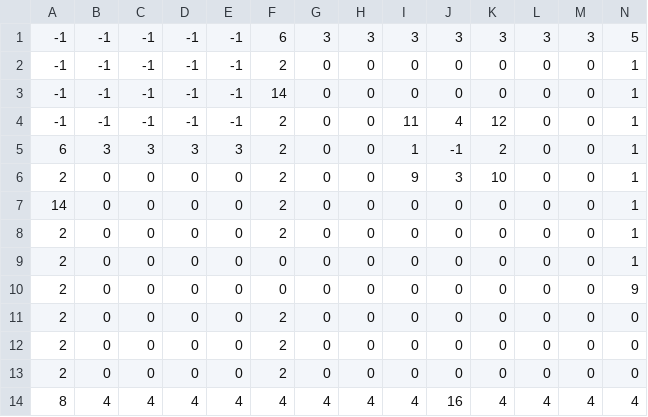
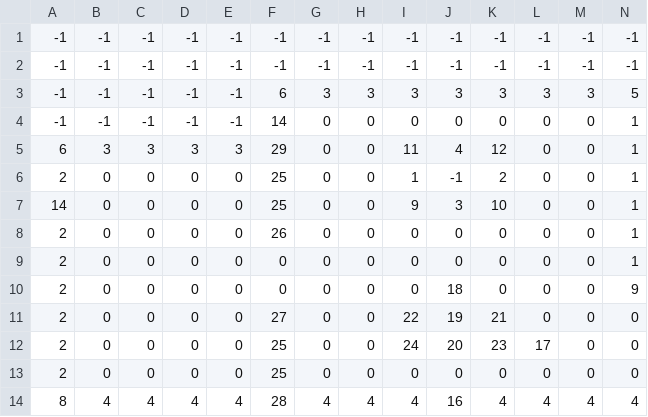
Before and after one commit to kakao95490/Please...-SURVIVE-, a CSV file: src/main/resources/Map/map.csv, drawn as a sheet; only a part is shown; removed rows and columns are numbered as before the commit, all else as after; rows hold the shown columns only; the diff names each change by its address in the sheet, - before the commit and + after, or states it on an @@ line.

```diff
--- a/src/main/resources/Map/map.csv
+++ b/src/main/resources/Map/map.csv
+row 1: -1 | -1 | -1 | -1 | -1 | -1 | -1 | -1 | -1 | -1 | -1 | -1 | -1 | -1
+row 2: -1 | -1 | -1 | -1 | -1 | -1 | -1 | -1 | -1 | -1 | -1 | -1 | -1 | -1
-row 2: -1 | -1 | -1 | -1 | -1 | 2 | 0 | 0 | 0 | 0 | 0 | 0 | 0 | 1
-row 4: -1 | -1 | -1 | -1 | -1 | 2 | 0 | 0 | 11 | 4 | 12 | 0 | 0 | 1
-F5: 2
+F5: 29
-I5: 1
+I5: 11
-J5: -1
+J5: 4
-K5: 2
+K5: 12
-F6:F7: 2
+F6:F7: 25
-I6: 9
+I6: 1
-J6: 3
+J6: -1
-K6: 10
+K6: 2
-I7: 0
+I7: 9
-J7: 0
+J7: 3
-K7: 0
+K7: 10
-F8: 2
+F8: 26
-J10: 0
+J10: 18
-F11: 2
+F11: 27
-I11: 0
+I11: 22
-J11: 0
+J11: 19
-K11: 0
+K11: 21
-F12:F13: 2
+F12:F13: 25
-I12: 0
+I12: 24
-J12: 0
+J12: 20
-K12: 0
+K12: 23
-L12: 0
+L12: 17
-F14: 4
+F14: 28
```
Also changed, not shown: 24 other files.
